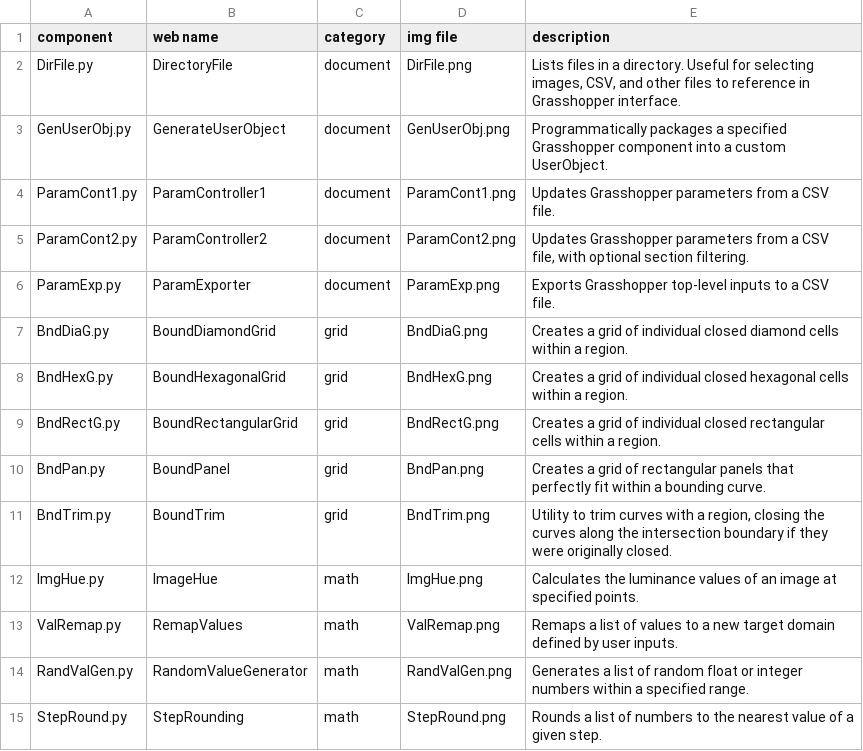
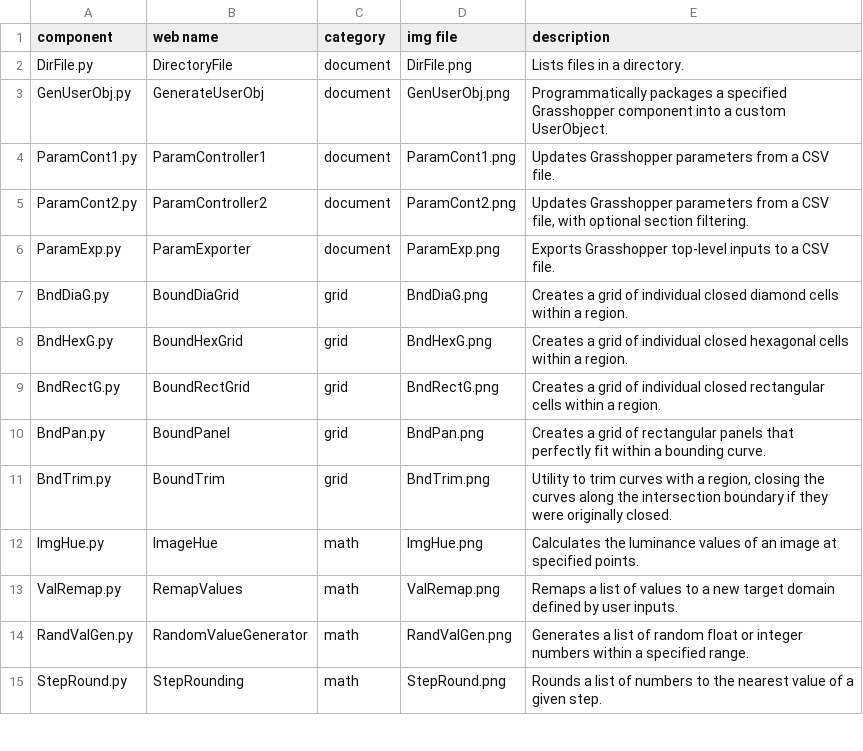
Before and after one commit to felipeharker/parametric-sandbox, a CSV file: 3_web/component_lib.csv, drawn as a sheet; only a part is shown.

Commit message:
refactor: standardize python script component metadata
Standardized all python script files in `2_grasshopper_scripts/0_scripts` to adhere perfectly to the structure specified in `ScriptStandards.md`. This incorporates updating ghenv components, inputs, and outputs with correct Names, NickNames, and Descriptions, and rectifies formatting whitespace. Also synchronized these changes with `3_web/component_lib.csv`.

```diff
--- a/3_web/component_lib.csv
+++ b/3_web/component_lib.csv
@@ -1,4 +1,4 @@
 component,web name,category,img file,description
-DirFile.py,DirectoryFile,document,DirFile.png,"Lists files in a directory. Useful for selecting images, CSV, and other files to reference in Grasshopper interface."
-GenUserObj.py,GenerateUserObject,document,GenUserObj.png,Programmatically packages a specified Grasshopper component into a custom UserObject.
+DirFile.py,DirectoryFile,document,DirFile.png,Lists files in a directory.
+GenUserObj.py,GenerateUserObj,document,GenUserObj.png,Programmatically packages a specified Grasshopper component into a custom UserObject.
 ParamCont1.py,ParamController1,document,ParamCont1.png,Updates Grasshopper parameters from a CSV file.
@@ -6,5 +6,5 @@ ParamCont2.py,ParamController2,document,ParamCont2.png,"Updates Grasshopper para
 ParamExp.py,ParamExporter,document,ParamExp.png,Exports Grasshopper top-level inputs to a CSV file.
-BndDiaG.py,BoundDiamondGrid,grid,BndDiaG.png,Creates a grid of individual closed diamond cells within a region.
-BndHexG.py,BoundHexagonalGrid,grid,BndHexG.png,Creates a grid of individual closed hexagonal cells within a region.
-BndRectG.py,BoundRectangularGrid,grid,BndRectG.png,Creates a grid of individual closed rectangular cells within a region.
+BndDiaG.py,BoundDiaGrid,grid,BndDiaG.png,Creates a grid of individual closed diamond cells within a region.
+BndHexG.py,BoundHexGrid,grid,BndHexG.png,Creates a grid of individual closed hexagonal cells within a region.
+BndRectG.py,BoundRectGrid,grid,BndRectG.png,Creates a grid of individual closed rectangular cells within a region.
 BndPan.py,BoundPanel,grid,BndPan.png,Creates a grid of rectangular panels that perfectly fit within a bounding curve.
```
Also changed, not shown: 33 other files.
